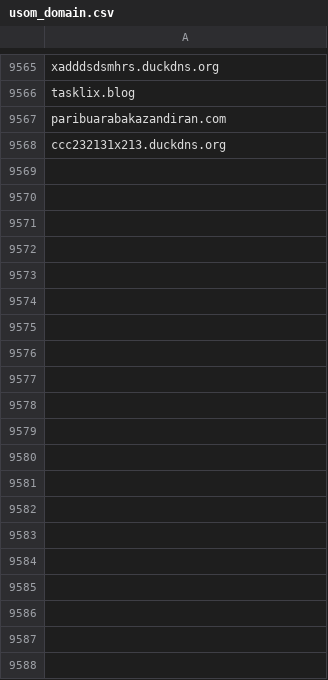
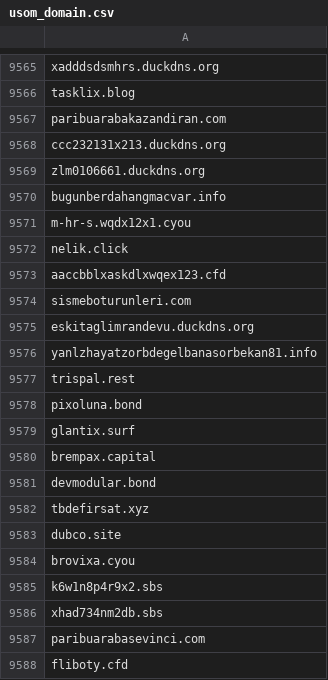
Before and after one commit to InfoSEC-TR/usom-ioc-sync, a CSV file: output/usom_domain.csv, drawn as a sheet; only a part is shown, gaps mark what is left out; the diff covers the shown part only; the diff names each change by its address in the sheet, - before the commit and + after, or states it on an @@ line.

```diff
--- a/output/usom_domain.csv
+++ b/output/usom_domain.csv
+row 9569: zlm0106661.duckdns.org
+row 9570: bugunberdahangmacvar.info
+row 9571: m-hr-s.wqdx12x1.cyou
+row 9572: nelik.click
+row 9573: aaccbblxaskdlxwqex123.cfd
+row 9574: sismeboturunleri.com
+row 9575: eskitaglimrandevu.duckdns.org
+row 9576: yanlzhayatzorbdegelbanasorbekan81.info
+row 9577: trispal.rest
+row 9578: pixoluna.bond
+row 9579: glantix.surf
+row 9580: brempax.capital
+row 9581: devmodular.bond
+row 9582: tbdefirsat.xyz
+row 9583: dubco.site
+row 9584: brovixa.cyou
+row 9585: k6w1n8p4r9x2.sbs
+row 9586: xhad734nm2db.sbs
+row 9587: paribuarabasevinci.com
+row 9588: fliboty.cfd
```
Also changed, not shown: 9 added rows elsewhere in this file, 3 other files.
